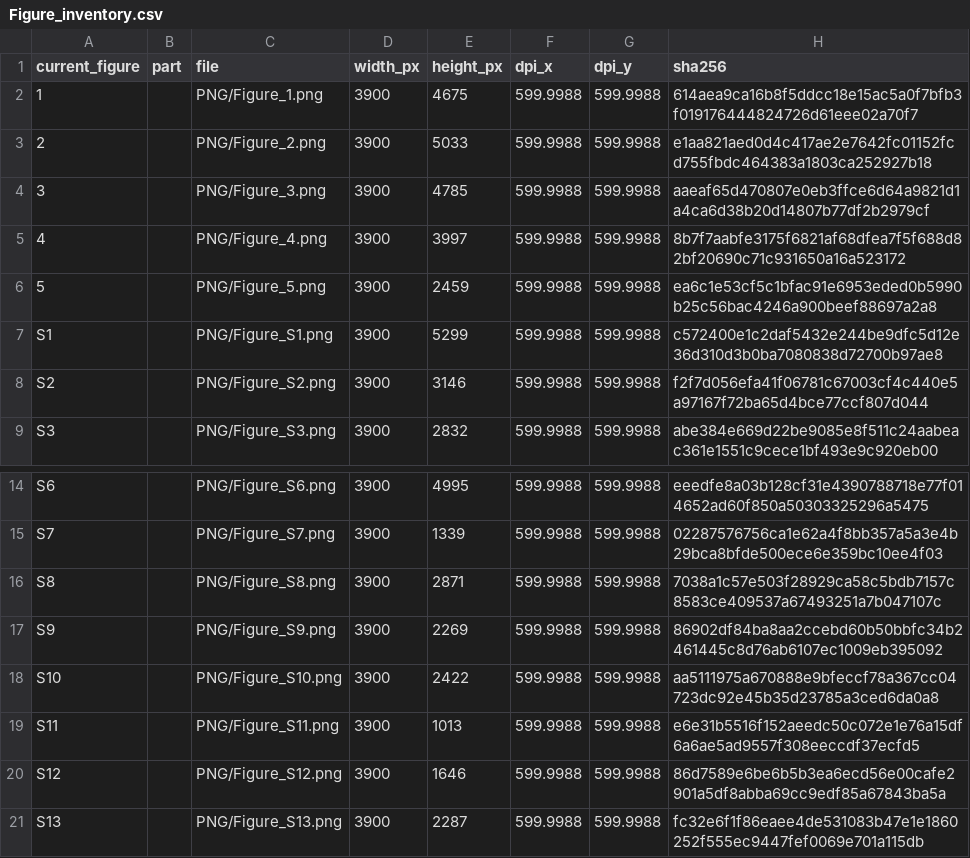
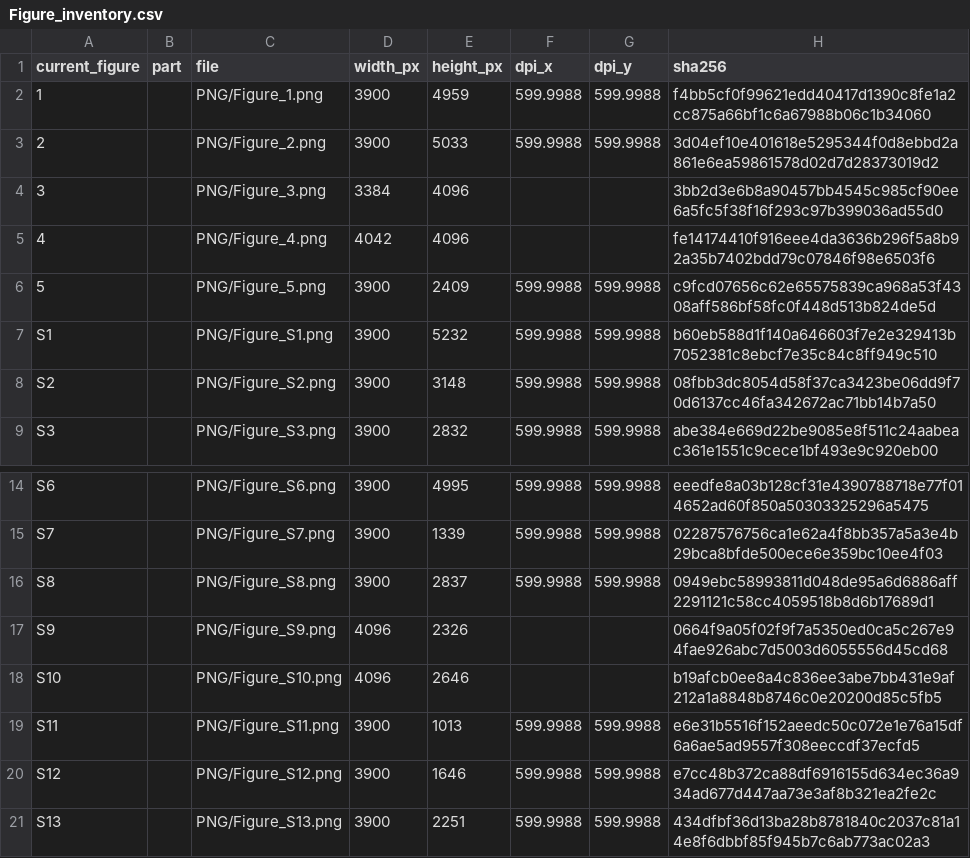
Before and after one commit to HickeyLab/LLM-Spatial-omics-Clustering, a CSV file: figures/current_manuscript/Figure_inventory.csv, drawn as a sheet; only a part is shown, gaps mark what is left out.

Commit message:
Sync current artwork to the November 17 manuscript

```diff
--- a/figures/current_manuscript/Figure_inventory.csv
+++ b/figures/current_manuscript/Figure_inventory.csv
@@ -1,9 +1,9 @@
 current_figure,part,file,width_px,height_px,dpi_x,dpi_y,sha256
-1,,PNG/Figure_1.png,3900,4675,599.9988,599.9988,614aea9ca16b8f5ddcc18e15ac5a0f7bfb3f019176444824726d61eee02a70f7
-2,,PNG/Figure_2.png,3900,5033,599.9988,599.9988,e1aa821aed0d4c417ae2e7642fc01152fcd755fbdc464383a1803ca252927b18
-3,,PNG/Figure_3.png,3900,4785,599.9988,599.9988,aaeaf65d470807e0eb3ffce6d64a9821d1a4ca6d38b20d14807b77df2b2979cf
-4,,PNG/Figure_4.png,3900,3997,599.9988,599.9988,8b7f7aabfe3175f6821af68dfea7f5f688d82bf20690c71c931650a16a523172
-5,,PNG/Figure_5.png,3900,2459,599.9988,599.9988,ea6c1e53cf5c1bfac91e6953eded0b5990b25c56bac4246a900beef88697a2a8
-S1,,PNG/Figure_S1.png,3900,5299,599.9988,599.9988,c572400e1c2daf5432e244be9dfc5d12e36d310d3b0ba7080838d72700b97ae8
-S2,,PNG/Figure_S2.png,3900,3146,599.9988,599.9988,f2f7d056efa41f06781c67003cf4c440e5a97167f72ba65d4bce77ccf807d044
+1,,PNG/Figure_1.png,3900,4959,599.9988,599.9988,f4bb5cf0f99621edd40417d1390c8fe1a2cc875a66bf1c6a67988b06c1b34060
+2,,PNG/Figure_2.png,3900,5033,599.9988,599.9988,3d04ef10e401618e5295344f0d8ebbd2a861e6ea59861578d02d7d28373019d2
+3,,PNG/Figure_3.png,3384,4096,,,3bb2d3e6b8a90457bb4545c985cf90ee6a5fc5f38f16f293c97b399036ad55d0
+4,,PNG/Figure_4.png,4042,4096,,,fe14174410f916eee4da3636b296f5a8b92a35b7402bdd79c07846f98e6503f6
+5,,PNG/Figure_5.png,3900,2409,599.9988,599.9988,c9fcd07656c62e65575839ca968a53f4308aff586bf58fc0f448d513b824de5d
+S1,,PNG/Figure_S1.png,3900,5232,599.9988,599.9988,b60eb588d1f140a646603f7e2e329413b7052381c8ebcf7e35c84c8ff949c510
+S2,,PNG/Figure_S2.png,3900,3148,599.9988,599.9988,08fbb3dc8054d58f37ca3423be06dd9f70d6137cc46fa342672ac71bb14b7a50
 S3,,PNG/Figure_S3.png,3900,2832,599.9988,599.9988,abe384e669d22be9085e8f511c24aabeac361e1551c9cece1bf493e9c920eb00
@@ -15,7 +15,7 @@ S6,,PNG/Figure_S6.png,3900,4995,599.9988,599.9988,eeedfe8a03b128cf31e4390788718e
 S7,,PNG/Figure_S7.png,3900,1339,599.9988,599.9988,02287576756ca1e62a4f8bb357a5a3e4b29bca8bfde500ece6e359bc10ee4f03
-S8,,PNG/Figure_S8.png,3900,2871,599.9988,599.9988,7038a1c57e503f28929ca58c5bdb7157c8583ce409537a67493251a7b047107c
-S9,,PNG/Figure_S9.png,3900,2269,599.9988,599.9988,86902df84ba8aa2ccebd60b50bbfc34b2461445c8d76ab6107ec1009eb395092
-S10,,PNG/Figure_S10.png,3900,2422,599.9988,599.9988,aa5111975a670888e9bfeccf78a367cc04723dc92e45b35d23785a3ced6da0a8
+S8,,PNG/Figure_S8.png,3900,2837,599.9988,599.9988,0949ebc58993811d048de95a6d6886aff2291121c58cc4059518b8d6b17689d1
+S9,,PNG/Figure_S9.png,4096,2326,,,0664f9a05f02f9f7a5350ed0ca5c267e94fae926abc7d5003d6055556d45cd68
+S10,,PNG/Figure_S10.png,4096,2646,,,b19afcb0ee8a4c836ee3abe7bb431e9af212a1a8848b8746c0e20200d85c5fb5
 S11,,PNG/Figure_S11.png,3900,1013,599.9988,599.9988,e6e31b5516f152aeedc50c072e1e76a15df6a6ae5ad9557f308eeccdf37ecfd5
-S12,,PNG/Figure_S12.png,3900,1646,599.9988,599.9988,86d7589e6be6b5b3ea6ecd56e00cafe2901a5df8abba69cc9edf85a67843ba5a
-S13,,PNG/Figure_S13.png,3900,2287,599.9988,599.9988,fc32e6f1f86eaee4de531083b47e1e1860252f555ec9447fef0069e701a115db
+S12,,PNG/Figure_S12.png,3900,1646,599.9988,599.9988,e7cc48b372ca88df6916155d634ec36a934ad677d447aa73e3af8b321ea2fe2c
+S13,,PNG/Figure_S13.png,3900,2251,599.9988,599.9988,434dfbf36d13ba28b8781840c2037c81a14e8f6dbbf85f945b7c6ab773ac02a3
```
Also changed, not shown: 34 other files.
